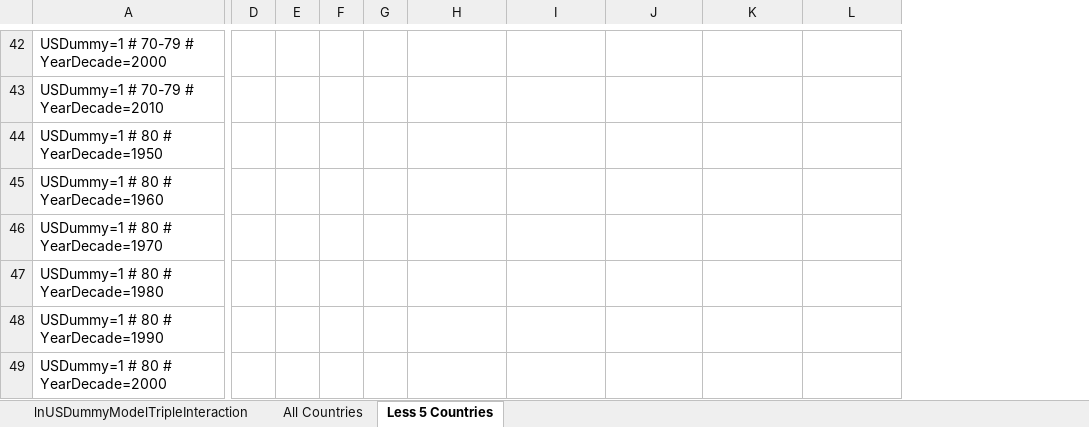
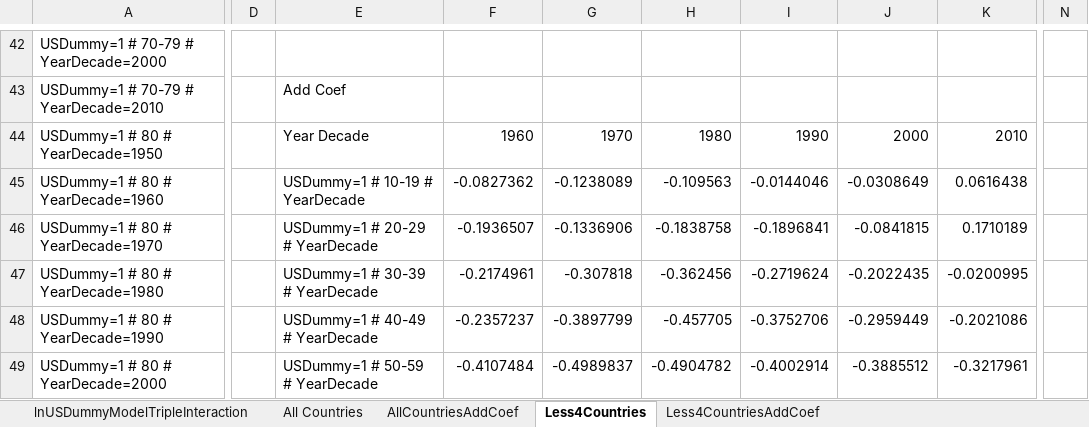
Before and after one commit to gliedgroup/ComparativeMortality, an Excel workbook: output/lnUSDummyModelTripleInteractionlnMortSq2.xlsx, sheet Less4Countries, drawn as a sheet; only a part is shown, gaps mark what is left out; values as stored, in another font and other column widths than the file's, no borders; charts and pictures not drawn; removed rows and columns are numbered as before the commit, all else as after; the diff covers the shown part only; the diff names each change by its address in the sheet, - before the commit and + after, or states it on an @@ line.

```diff
--- a/output/lnUSDummyModelTripleInteractionlnMortSq2.xlsx (sheet Less4Countries)
+++ b/output/lnUSDummyModelTripleInteractionlnMortSq2.xlsx (sheet Less4Countries)
-sheet tab: Less 5 Countries
+sheet tab: Less4Countries
+sheet tab: AllCountriesAddCoef
+sheet tab: Less4CountriesAddCoef
-column D, empty
-column E, empty
-column F, empty
-column G, empty
+column D, empty
+column E, rows 43-49: Add Coef | Year Decade | USDummy=1 # 10-19 # YearDecade | USDummy=1 # 20-29 # YearDecade | USDummy=1 # 30-39 # YearDecade | USDummy=1 # 40-49 # YearDecade | USDummy=1 # 50-59 # YearDecade
+column F, rows 44-49: 1960 | -0.0827362 | -0.1936507 | -0.2174961 | -0.2357237 | -0.4107484
+column N, empty
-G44: (empty)
+G44: 1970
-H44: (empty)
+H44: 1980
-I44: (empty)
+I44: 1990
-J44: (empty)
+J44: 2000
-K44: (empty)
+K44: 2010
-G45: (empty)
+G45: -0.1238089
-H45: (empty)
+H45: -0.109563
-I45: (empty)
+I45: -0.0144046
-J45: (empty)
+J45: -0.0308649
-K45: (empty)
+K45: 0.0616438
-G46: (empty)
+G46: -0.1336906
-H46: (empty)
+H46: -0.1838758
-I46: (empty)
+I46: -0.1896841
-J46: (empty)
+J46: -0.0841815
-K46: (empty)
+K46: 0.1710189
-G47: (empty)
+G47: -0.307818
-H47: (empty)
+H47: -0.362456
-I47: (empty)
+I47: -0.2719624
-J47: (empty)
+J47: -0.2022435
-K47: (empty)
+K47: -0.0200995
-G48: (empty)
+G48: -0.3897799
-H48: (empty)
+H48: -0.457705
-I48: (empty)
+I48: -0.3752706
-J48: (empty)
+J48: -0.2959449
-K48: (empty)
+K48: -0.2021086
-G49: (empty)
+G49: -0.4989837
-H49: (empty)
+H49: -0.4904782
-I49: (empty)
+I49: -0.4002914
-J49: (empty)
+J49: -0.3885512
-K49: (empty)
+K49: -0.3217961
```
Also changed, not shown: 2 added rows, 1 removed column and 11 edited cells elsewhere in this sheet, sheet All Countries, charts or pictures.
